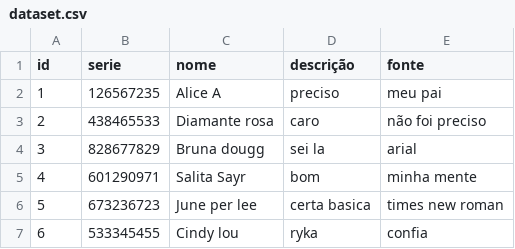
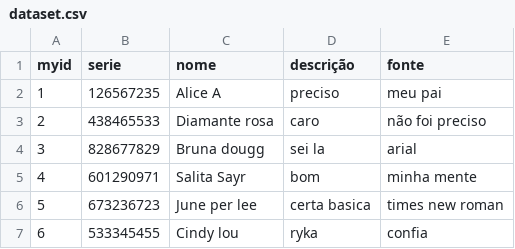
Before and after one commit to tatiane-medeiros/csv_to_model, a CSV file: dataset.csv, drawn as a sheet.

```diff
--- a/dataset.csv
+++ b/dataset.csv
@@ -1,2 +1,2 @@
-id,serie,nome,descrição,fonte
+myid,serie,nome,descrição,fonte
 1,126567235,Alice A,preciso,meu pai
```
Also changed, not shown: 4 other files.
